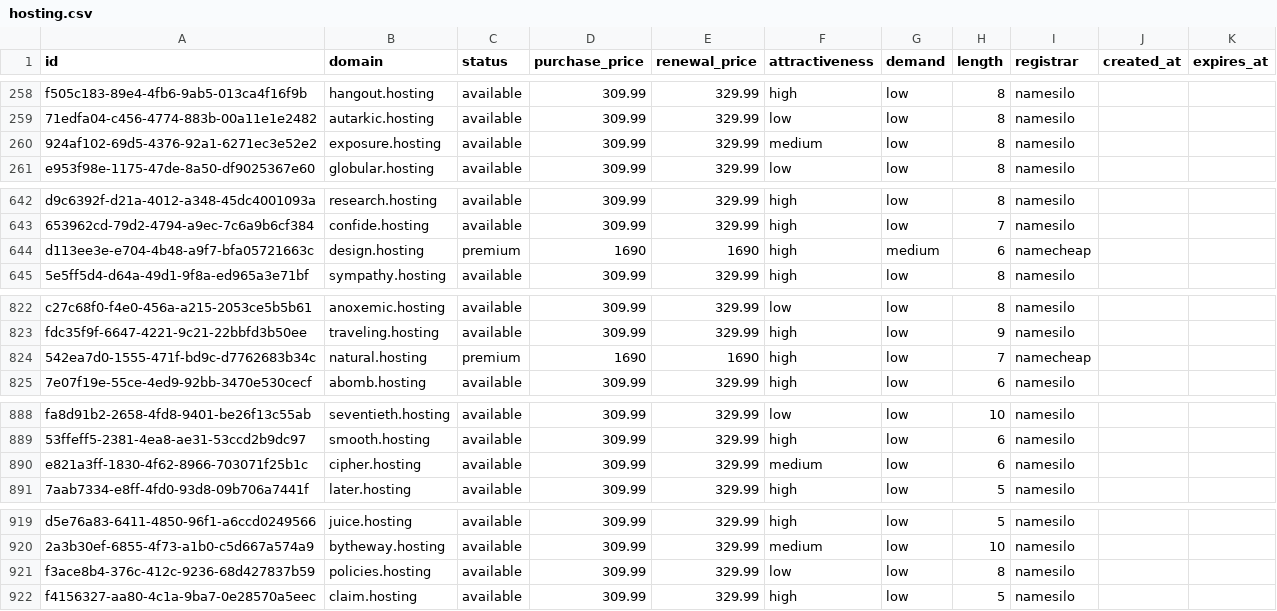
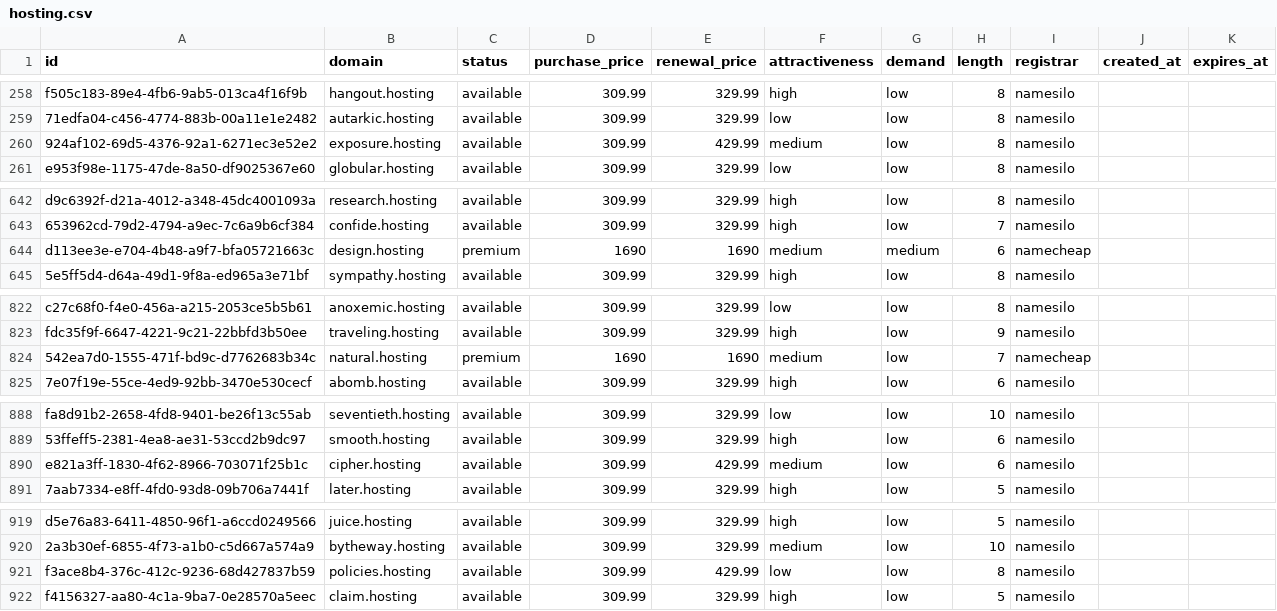
Before and after one commit to UniqueDomains/hosting-oneword-domains, a CSV file: hosting.csv, drawn as a sheet; only a part is shown, gaps mark what is left out; the diff covers the shown part only.

```diff
--- a/hosting.csv
+++ b/hosting.csv
@@ -259,3 +259,3 @@ f505c183-89e4-4fb6-9ab5-013ca4f16f9b,hangout.hosting,available,309.99,329.99,hig
 71edfa04-c456-4774-883b-00a11e1e2482,autarkic.hosting,available,309.99,329.99,low,low,8,namesilo,,
-924af102-69d5-4376-92a1-6271ec3e52e2,exposure.hosting,available,309.99,329.99,medium,low,8,namesilo,,
+924af102-69d5-4376-92a1-6271ec3e52e2,exposure.hosting,available,309.99,429.99,medium,low,8,namesilo,,
 e953f98e-1175-47de-8a50-df9025367e60,globular.hosting,available,309.99,329.99,low,low,8,namesilo,,
@@ -643,3 +643,3 @@ d9c6392f-d21a-4012-a348-45dc4001093a,research.hosting,available,309.99,329.99,hi
 653962cd-79d2-4794-a9ec-7c6a9b6cf384,confide.hosting,available,309.99,329.99,high,low,7,namesilo,,
-d113ee3e-e704-4b48-a9f7-bfa05721663c,design.hosting,premium,1690,1690,high,medium,6,namecheap,,
+d113ee3e-e704-4b48-a9f7-bfa05721663c,design.hosting,premium,1690,1690,medium,medium,6,namecheap,,
 5e5ff5d4-d64a-49d1-9f8a-ed965a3e71bf,sympathy.hosting,available,309.99,329.99,high,low,8,namesilo,,
@@ -823,3 +823,3 @@ c27c68f0-f4e0-456a-a215-2053ce5b5b61,anoxemic.hosting,available,309.99,329.99,lo
 fdc35f9f-6647-4221-9c21-22bbfd3b50ee,traveling.hosting,available,309.99,329.99,high,low,9,namesilo,,
-542ea7d0-1555-471f-bd9c-d7762683b34c,natural.hosting,premium,1690,1690,high,low,7,namecheap,,
+542ea7d0-1555-471f-bd9c-d7762683b34c,natural.hosting,premium,1690,1690,medium,low,7,namecheap,,
 7e07f19e-55ce-4ed9-92bb-3470e530cecf,abomb.hosting,available,309.99,329.99,high,low,6,namesilo,,
@@ -889,3 +889,3 @@ fa8d91b2-2658-4fd8-9401-be26f13c55ab,seventieth.hosting,available,309.99,329.99,
 53ffeff5-2381-4ea8-ae31-53ccd2b9dc97,smooth.hosting,available,309.99,329.99,high,low,6,namesilo,,
-e821a3ff-1830-4f62-8966-703071f25b1c,cipher.hosting,available,309.99,329.99,medium,low,6,namesilo,,
+e821a3ff-1830-4f62-8966-703071f25b1c,cipher.hosting,available,309.99,429.99,medium,low,6,namesilo,,
 7aab7334-e8ff-4fd0-93d8-09b706a7441f,later.hosting,available,309.99,329.99,high,low,5,namesilo,,
@@ -920,3 +920,3 @@ d5e76a83-6411-4850-96f1-a6ccd0249566,juice.hosting,available,309.99,329.99,high,
 2a3b30ef-6855-4f73-a1b0-c5d667a574a9,bytheway.hosting,available,309.99,329.99,medium,low,10,namesilo,,
-f3ace8b4-376c-412c-9236-68d427837b59,policies.hosting,available,309.99,329.99,low,low,8,namesilo,,
+f3ace8b4-376c-412c-9236-68d427837b59,policies.hosting,available,309.99,429.99,low,low,8,namesilo,,
 f4156327-aa80-4c1a-9ba7-0e28570a5eec,claim.hosting,available,309.99,329.99,high,low,5,namesilo,,
```
Also changed, not shown: 11 edited cells elsewhere in this file, 4 other files.
